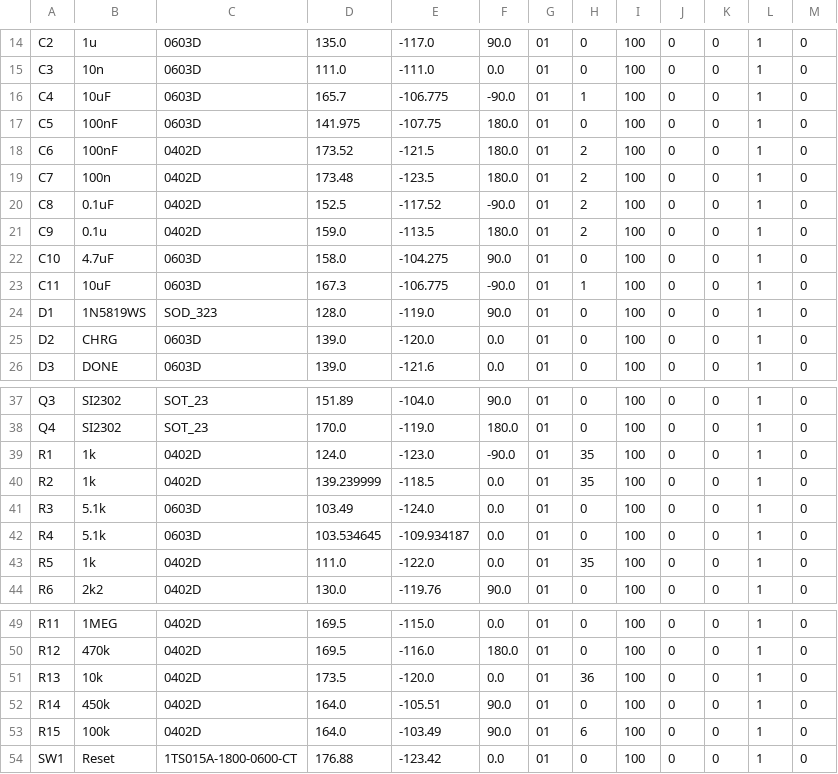
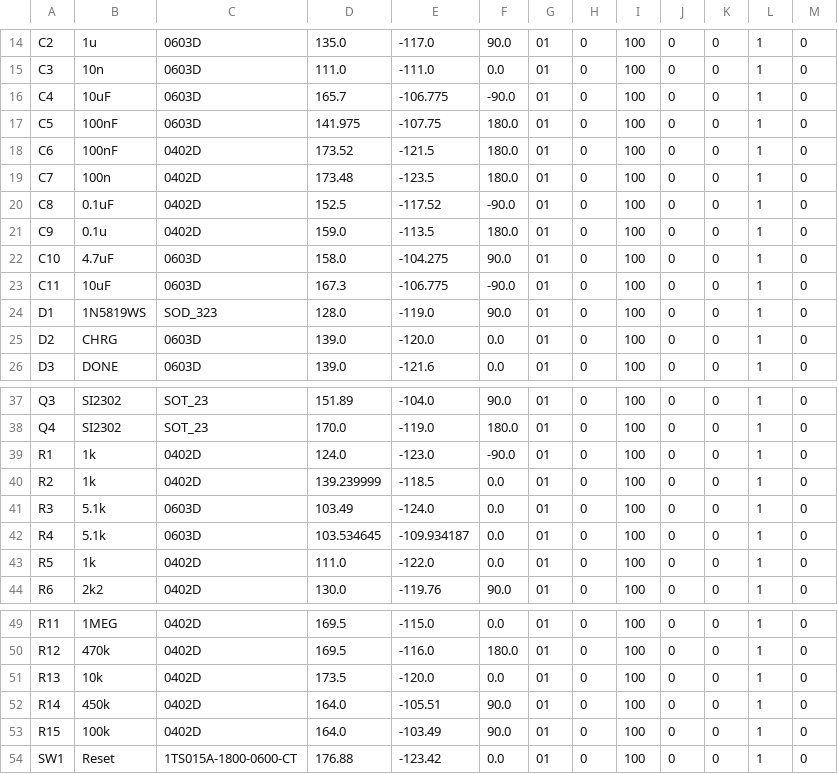
Before and after one commit to ykjoe/neoden-yy1-kicad, a CSV file: data/CPL-out.csv, drawn as a sheet; only a part is shown, gaps mark what is left out.

Commit message:
Solved: Rotation value on bottom side; Feeder map match mistake sometimes

```diff
--- a/data/CPL-out.csv
+++ b/data/CPL-out.csv
@@ -15,10 +15,10 @@ C2,1u,0603D,135.0,-117.0,90.0,01,0,100,0,0,1,0
 C3,10n,0603D,111.0,-111.0,0.0,01,0,100,0,0,1,0
-C4,10uF,0603D,165.7,-106.775,-90.0,01,1,100,0,0,1,0
+C4,10uF,0603D,165.7,-106.775,-90.0,01,0,100,0,0,1,0
 C5,100nF,0603D,141.975,-107.75,180.0,01,0,100,0,0,1,0
-C6,100nF,0402D,173.52,-121.5,180.0,01,2,100,0,0,1,0
-C7,100n,0402D,173.48,-123.5,180.0,01,2,100,0,0,1,0
-C8,0.1uF,0402D,152.5,-117.52,-90.0,01,2,100,0,0,1,0
-C9,0.1u,0402D,159.0,-113.5,180.0,01,2,100,0,0,1,0
+C6,100nF,0402D,173.52,-121.5,180.0,01,0,100,0,0,1,0
+C7,100n,0402D,173.48,-123.5,180.0,01,0,100,0,0,1,0
+C8,0.1uF,0402D,152.5,-117.52,-90.0,01,0,100,0,0,1,0
+C9,0.1u,0402D,159.0,-113.5,180.0,01,0,100,0,0,1,0
 C10,4.7uF,0603D,158.0,-104.275,90.0,01,0,100,0,0,1,0
-C11,10uF,0603D,167.3,-106.775,-90.0,01,1,100,0,0,1,0
+C11,10uF,0603D,167.3,-106.775,-90.0,01,0,100,0,0,1,0
 D1,1N5819WS,SOD_323,128.0,-119.0,90.0,01,0,100,0,0,1,0
@@ -38,7 +38,7 @@ Q3,SI2302,SOT_23,151.89,-104.0,90.0,01,0,100,0,0,1,0
 Q4,SI2302,SOT_23,170.0,-119.0,180.0,01,0,100,0,0,1,0
-R1,1k,0402D,124.0,-123.0,-90.0,01,35,100,0,0,1,0
-R2,1k,0402D,139.239999,-118.5,0.0,01,35,100,0,0,1,0
+R1,1k,0402D,124.0,-123.0,-90.0,01,0,100,0,0,1,0
+R2,1k,0402D,139.239999,-118.5,0.0,01,0,100,0,0,1,0
 R3,5.1k,0603D,103.49,-124.0,0.0,01,0,100,0,0,1,0
 R4,5.1k,0603D,103.534645,-109.934187,0.0,01,0,100,0,0,1,0
-R5,1k,0402D,111.0,-122.0,0.0,01,35,100,0,0,1,0
+R5,1k,0402D,111.0,-122.0,0.0,01,0,100,0,0,1,0
 R6,2k2,0402D,130.0,-119.76,90.0,01,0,100,0,0,1,0
@@ -50,5 +50,5 @@ R11,1MEG,0402D,169.5,-115.0,0.0,01,0,100,0,0,1,0
 R12,470k,0402D,169.5,-116.0,180.0,01,0,100,0,0,1,0
-R13,10k,0402D,173.5,-120.0,0.0,01,36,100,0,0,1,0
+R13,10k,0402D,173.5,-120.0,0.0,01,0,100,0,0,1,0
 R14,450k,0402D,164.0,-105.51,90.0,01,0,100,0,0,1,0
-R15,100k,0402D,164.0,-103.49,90.0,01,6,100,0,0,1,0
+R15,100k,0402D,164.0,-103.49,90.0,01,0,100,0,0,1,0
 SW1,Reset,1TS015A-1800-0600-CT,176.88,-123.42,0.0,01,0,100,0,0,1,0
```
Also changed, not shown: 4 other files.
